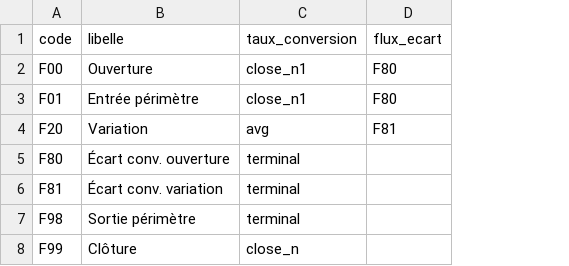
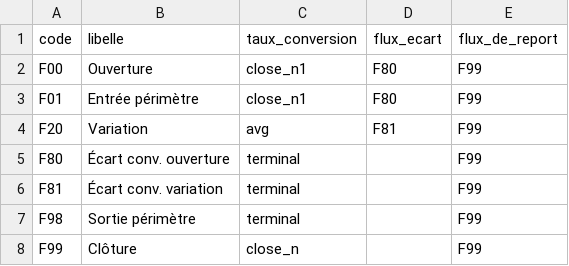
Before and after one commit to raphaor/consolidation-finance, a CSV file: prototype/rust/data/flows.csv, drawn as a sheet; the diff names each change by its address in the sheet, - before the commit and + after, or states it on an @@ line.

Commit message:
feat: master data enrichi — sous_classes, flux_de_report, technical_grouping, codes simples, FK en listes
Modèle :

- Nouvelle table dim_sous_classe (code, libelle, classe) ; CRUD via /api/md/sous_classes.

- dim_account : retrait capitaux_propres ; + sous_classe (FK vers dim_sous_classe) ; + technical_grouping (libre, pour règles conso futures). Classe 'equity' retirée (capital range en bilan/passif).

- dim_flow : + flux_de_report (defaut F99, attribut seul pour l'instant — evolution moteur notee Q28).

- Codes comptes simplifies : 100 (au lieu de 100_Capital) etc., sur tout le seed + entries + tests.

- Catalogue sous-classes initial : actif/passif (bilan), charges/produits (resultat).

UI Master data :

- ColumnDef.optionsFrom : select peuplé depuis une autre table (perimeter.entity/scenario/period, rates.currency_source/period, accounts.sous_classe).

- Filtrage dynamique : le select sous_classe ne montre que les sous-classes de la classe du compte.

- flows : champ flux_de_report (select F00-F99).

Fix technique : loader.rs utilise read_csv(auto_detect=false, columns={...}, null_padding=true) pour dim_account — le sniffer read_csv_auto de DuckDB bundled v1.1 buggait sur les champs vides trailing (detectait 3 colonnes au lieu de 6).

Validation : cargo test 10 passed ; CLI reset+pipeline OK (Capital F99=18980) ; runtime sous_classes/accounts/flows/bilan/CR verifies.

```diff
--- a/prototype/rust/data/flows.csv
+++ b/prototype/rust/data/flows.csv
+column E (flux_de_report), rows 2-8: all F99
```
Also changed, not shown: prototype/rust/data/accounts.csv, prototype/rust/data/entries.csv, 12 other files.
